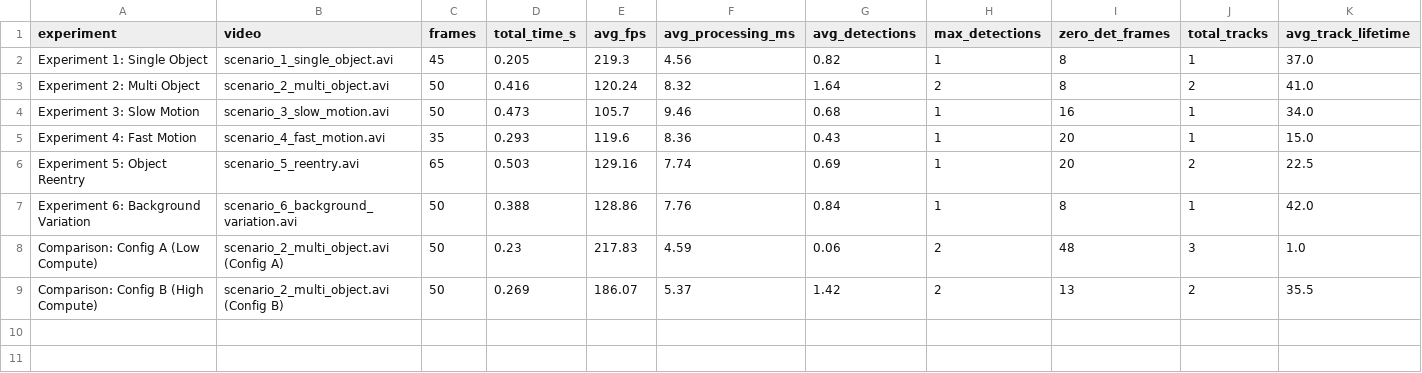
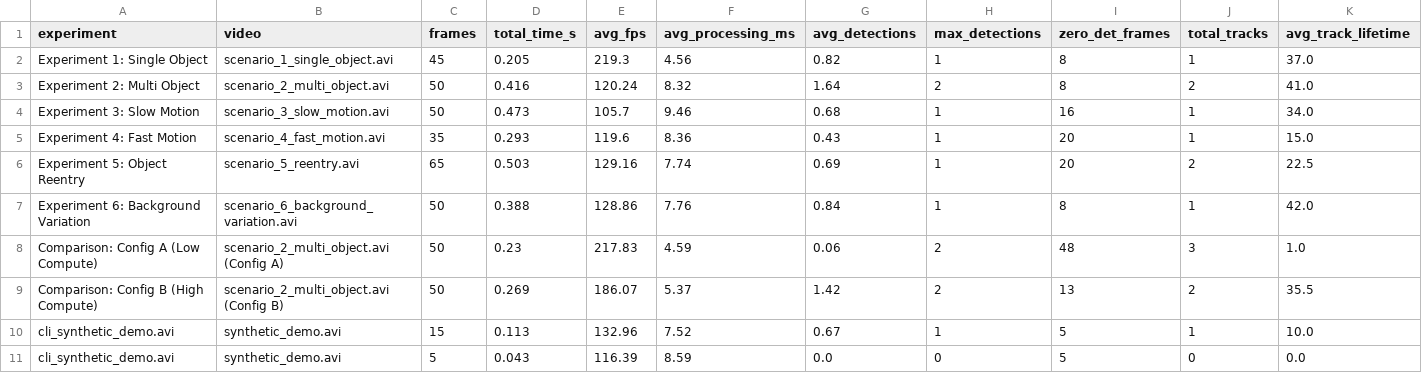
Before and after one commit to shivasingh95/CV-MotionTrack, a CSV file: results/metrics/experiment_results.csv, drawn as a sheet; only a part is shown; rows hold the shown columns only; the diff names each change by its address in the sheet, - before the commit and + after, or states it on an @@ line.

```diff
--- a/results/metrics/experiment_results.csv
+++ b/results/metrics/experiment_results.csv
+row 10: cli_synthetic_demo.avi | synthetic_demo.avi | 15 | 0.113 | 132.96 | 7.52 | 0.67 | 1 | 5 | 1 | 10.0
+row 11: cli_synthetic_demo.avi | synthetic_demo.avi | 5 | 0.043 | 116.39 | 8.59 | 0.0 | 0 | 5 | 0 | 0.0
```
Also changed, not shown: 7 other files.
